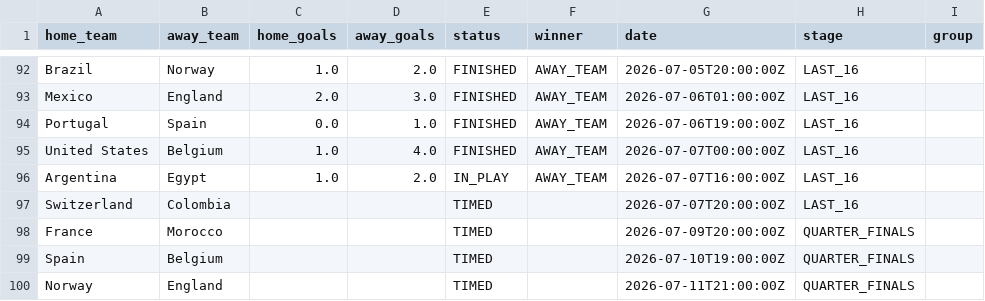
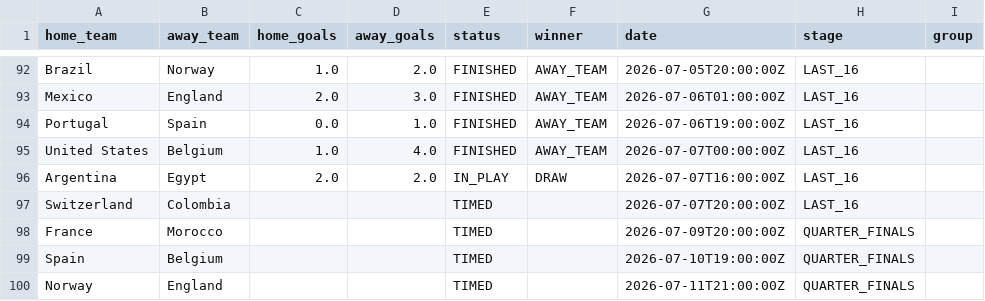
Before and after one commit to Rmeredit0924/files, a CSV file: worldcup_scores.csv, drawn as a sheet; only a part is shown, gaps mark what is left out.

Commit message:
Automatic World Cup score update

```diff
--- a/worldcup_scores.csv
+++ b/worldcup_scores.csv
@@ -95,3 +95,3 @@ Portugal,Spain,0.0,1.0,FINISHED,AWAY_TEAM,2026-07-06T19:00:00Z,LAST_16,
 United States,Belgium,1.0,4.0,FINISHED,AWAY_TEAM,2026-07-07T00:00:00Z,LAST_16,
-Argentina,Egypt,1.0,2.0,IN_PLAY,AWAY_TEAM,2026-07-07T16:00:00Z,LAST_16,
+Argentina,Egypt,2.0,2.0,IN_PLAY,DRAW,2026-07-07T16:00:00Z,LAST_16,
 Switzerland,Colombia,,,TIMED,,2026-07-07T20:00:00Z,LAST_16,
```
